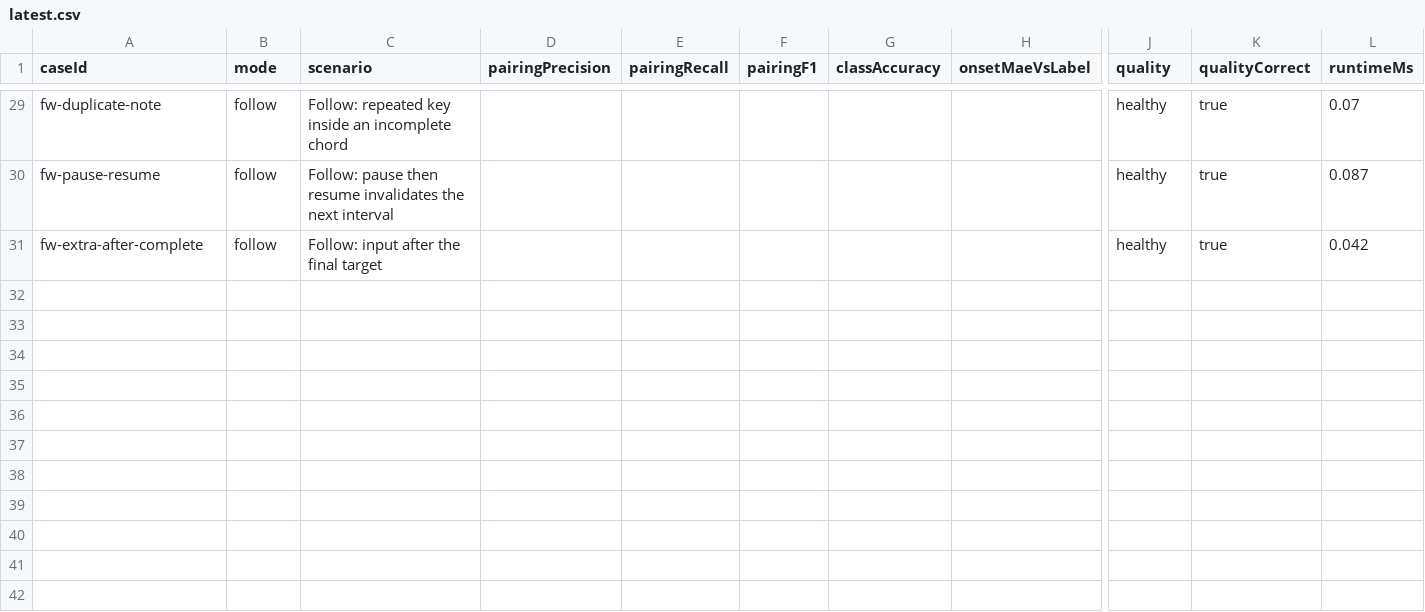
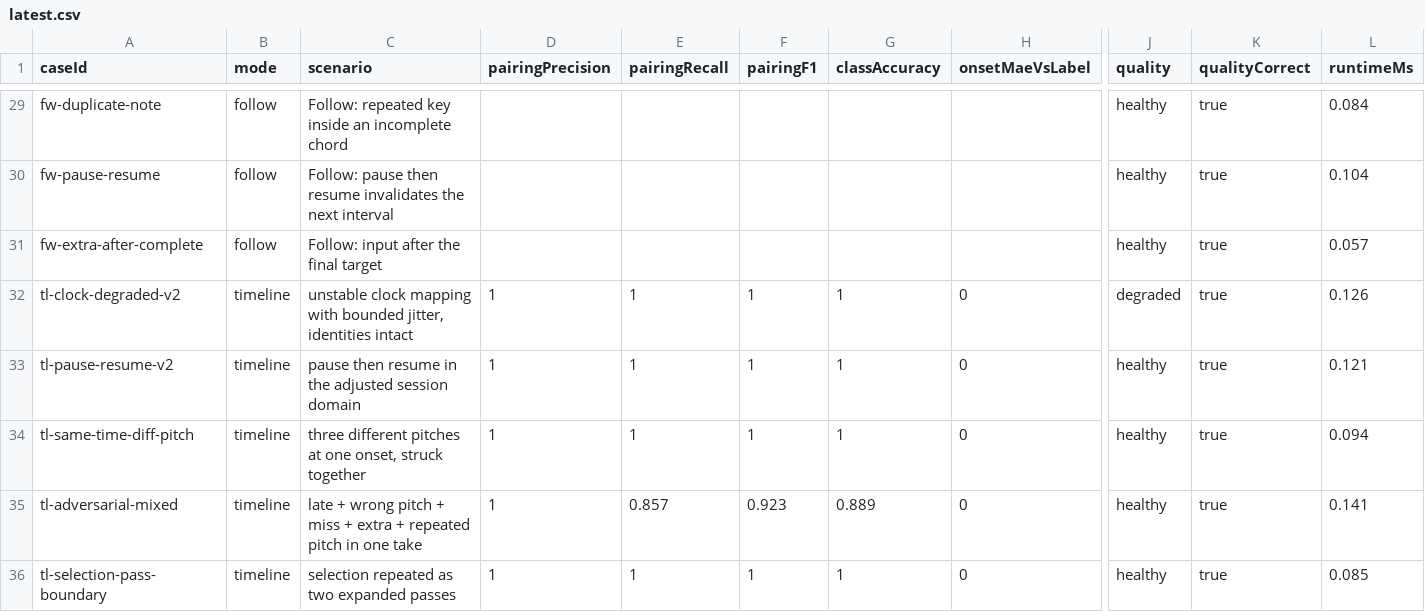
Before and after one commit to 10176137/rhythm-trainer, a CSV file: audit-r1/benchmarks/alignment-v1/out/latest.csv, drawn as a sheet; only a part is shown, gaps mark what is left out; rows hold the shown columns only; the diff covers the shown part only; the diff names each change by its address in the sheet, - before the commit and + after, or states it on an @@ line.

```diff
--- a/audit-r1/benchmarks/alignment-v1/out/latest.csv
+++ b/audit-r1/benchmarks/alignment-v1/out/latest.csv
-L29 (runtimeMs): 0.07
+L29 (runtimeMs): 0.084
-L30 (runtimeMs): 0.087
+L30 (runtimeMs): 0.104
-L31 (runtimeMs): 0.042
+L31 (runtimeMs): 0.057
+row 32: tl-clock-degraded-v2 | timeline | unstable clock mapping with bounded jitter, identities intact | 1 | 1 | 1 | 1 | 0 | degraded | true | 0.126
+row 33: tl-pause-resume-v2 | timeline | pause then resume in the adjusted session domain | 1 | 1 | 1 | 1 | 0 | healthy | true | 0.121
+row 34: tl-same-time-diff-pitch | timeline | three different pitches at one onset, struck together | 1 | 1 | 1 | 1 | 0 | healthy | true | 0.094
+row 35: tl-adversarial-mixed | timeline | late + wrong pitch + miss + extra + repeated pitch in one take | 1 | 0.857 | 0.923 | 0.889 | 0 | healthy | true | 0.141
+row 36: tl-selection-pass-boundary | timeline | selection repeated as two expanded passes | 1 | 1 | 1 | 1 | 0 | healthy | true | 0.085
```
Also changed, not shown: 27 edited cells elsewhere in this file, audit-r1/benchmarks/alignment-v1/out/candidate.csv, 13 other files.
